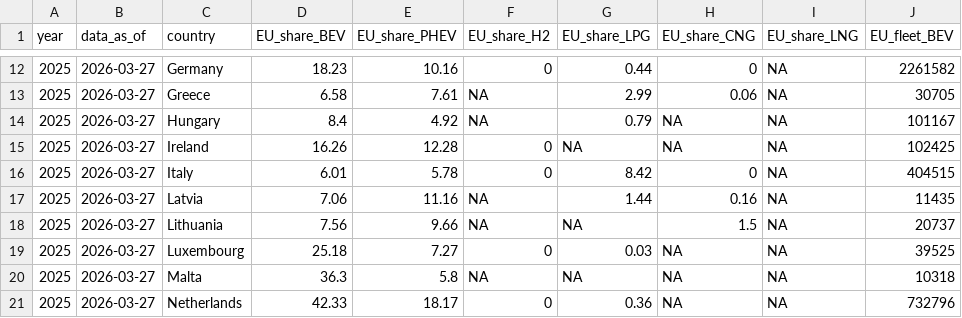
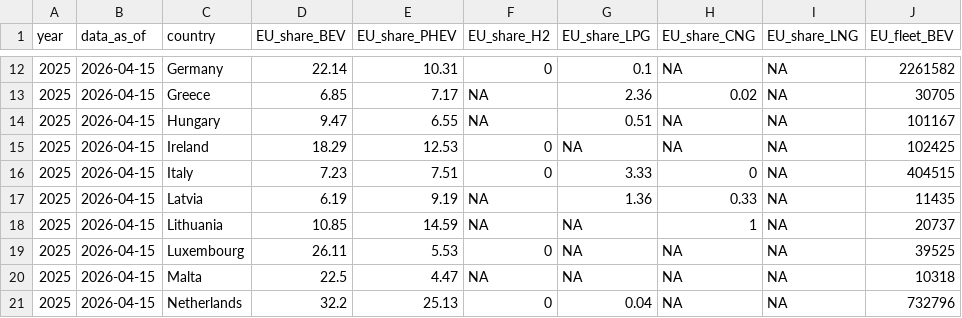
Before and after one commit to atsokol/ukraine-EV-data-update, a CSV file: output-data/EU_EV_data.csv, drawn as a sheet; only a part is shown, gaps mark what is left out; the diff covers the shown part only; the diff names each change by its address in the sheet, - before the commit and + after, or states it on an @@ line.

```diff
--- a/output-data/EU_EV_data.csv
+++ b/output-data/EU_EV_data.csv
-B12:B21 (data_as_of): 2026-03-27
+B12:B21 (data_as_of): 2026-04-15
-D12 (EU_share_BEV): 18.23
+D12 (EU_share_BEV): 22.14
-E12 (EU_share_PHEV): 10.16
+E12 (EU_share_PHEV): 10.31
-G12 (EU_share_LPG): 0.44
+G12 (EU_share_LPG): 0.1
-H12 (EU_share_CNG): 0
+H12 (EU_share_CNG): NA
-D13 (EU_share_BEV): 6.58
+D13 (EU_share_BEV): 6.85
-E13 (EU_share_PHEV): 7.61
+E13 (EU_share_PHEV): 7.17
-G13 (EU_share_LPG): 2.99
+G13 (EU_share_LPG): 2.36
-H13 (EU_share_CNG): 0.06
+H13 (EU_share_CNG): 0.02
-D14 (EU_share_BEV): 8.4
+D14 (EU_share_BEV): 9.47
-E14 (EU_share_PHEV): 4.92
+E14 (EU_share_PHEV): 6.55
-G14 (EU_share_LPG): 0.79
+G14 (EU_share_LPG): 0.51
-D15 (EU_share_BEV): 16.26
+D15 (EU_share_BEV): 18.29
-E15 (EU_share_PHEV): 12.28
+E15 (EU_share_PHEV): 12.53
-D16 (EU_share_BEV): 6.01
+D16 (EU_share_BEV): 7.23
-E16 (EU_share_PHEV): 5.78
+E16 (EU_share_PHEV): 7.51
-G16 (EU_share_LPG): 8.42
+G16 (EU_share_LPG): 3.33
-D17 (EU_share_BEV): 7.06
+D17 (EU_share_BEV): 6.19
-E17 (EU_share_PHEV): 11.16
+E17 (EU_share_PHEV): 9.19
-G17 (EU_share_LPG): 1.44
+G17 (EU_share_LPG): 1.36
-H17 (EU_share_CNG): 0.16
+H17 (EU_share_CNG): 0.33
-D18 (EU_share_BEV): 7.56
+D18 (EU_share_BEV): 10.85
-E18 (EU_share_PHEV): 9.66
+E18 (EU_share_PHEV): 14.59
-H18 (EU_share_CNG): 1.5
+H18 (EU_share_CNG): 1
-D19 (EU_share_BEV): 25.18
+D19 (EU_share_BEV): 26.11
-E19 (EU_share_PHEV): 7.27
+E19 (EU_share_PHEV): 5.53
-G19 (EU_share_LPG): 0.03
+G19 (EU_share_LPG): NA
-D20 (EU_share_BEV): 36.3
+D20 (EU_share_BEV): 22.5
-E20 (EU_share_PHEV): 5.8
+E20 (EU_share_PHEV): 4.47
-D21 (EU_share_BEV): 42.33
+D21 (EU_share_BEV): 32.2
-E21 (EU_share_PHEV): 18.17
+E21 (EU_share_PHEV): 25.13
-G21 (EU_share_LPG): 0.36
+G21 (EU_share_LPG): 0.04
```
Also changed, not shown: 69 edited cells elsewhere in this file.
